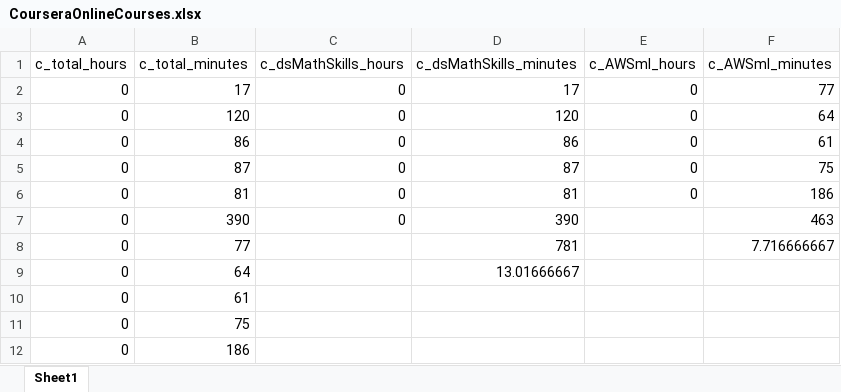
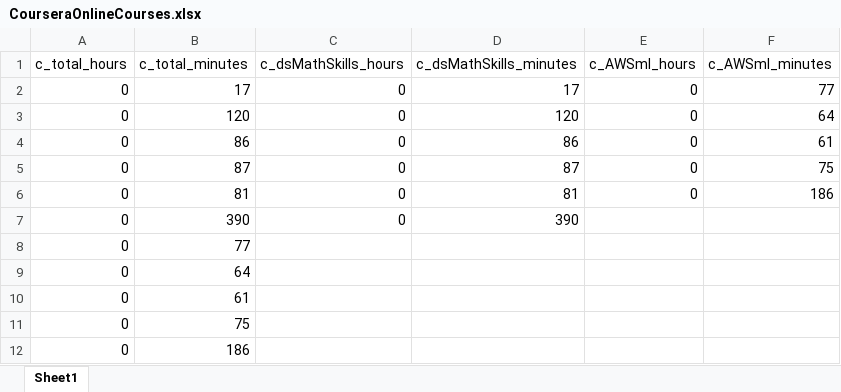
Before and after one commit to abbielms/Online_Courses, an Excel workbook: CourseraOnlineCourses.xlsx, sheet Sheet1, drawn as a sheet; values as stored, in another font and other column widths than the file's, no borders; the diff names each change by its address in the sheet, - before the commit and + after, or states it on an @@ line.

Commit message:
Change code to read CourseraOnlineCourses.xlsx file
Added Coursera data
Added summation graph and code

```diff
--- a/CourseraOnlineCourses.xlsx (sheet Sheet1)
+++ b/CourseraOnlineCourses.xlsx (sheet Sheet1)
-F7 (c_AWSml_minutes): 463
+F7 (c_AWSml_minutes): (empty)
-D8 (c_dsMathSkills_minutes): 781
+D8 (c_dsMathSkills_minutes): (empty)
-F8 (c_AWSml_minutes): 7.716666667
+F8 (c_AWSml_minutes): (empty)
-D9 (c_dsMathSkills_minutes): 13.01666667
+D9 (c_dsMathSkills_minutes): (empty)
```
Also changed, not shown: LinkedInLearningOnlineCourses.xlsx, 2 other files.
